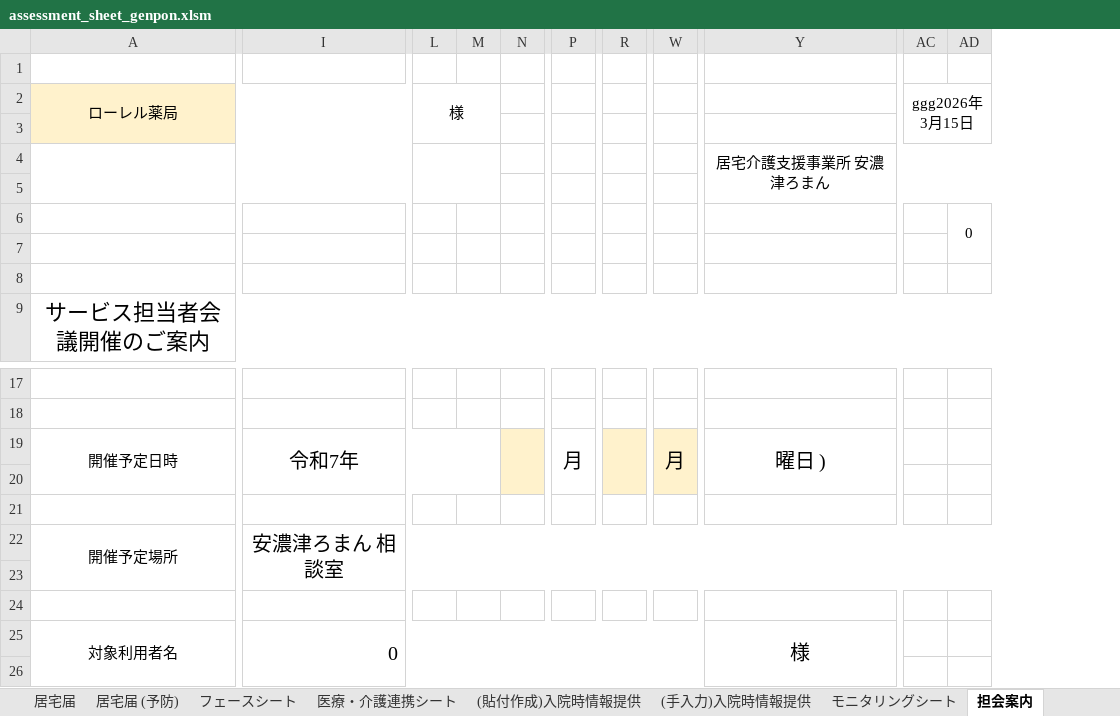
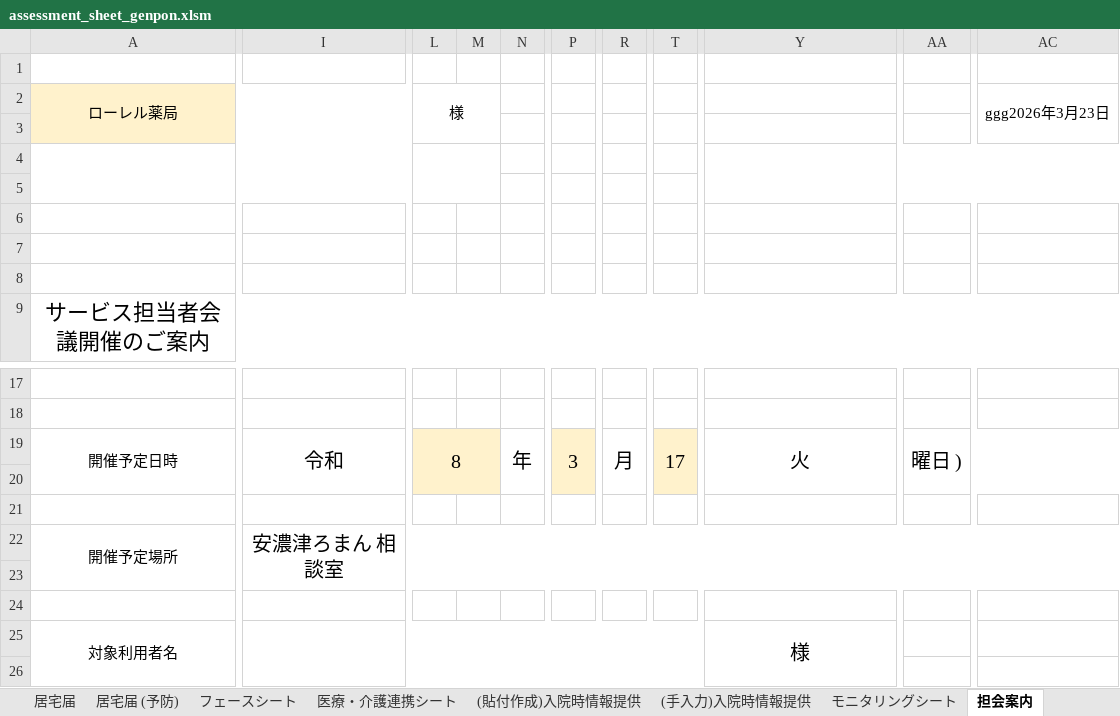
Before and after one commit to Puppy-mY/CareManagementTool, an Excel workbook: templates/forms/assessment_sheet_genpon.xlsm, sheet 担会案内, drawn as a sheet; only a part is shown, gaps mark what is left out; values as stored, in another font and other column widths than the file's, no borders; charts and pictures not drawn; removed rows and columns are numbered as before the commit, all else as after; the diff covers the shown part only; the diff names each change by its address in the sheet, - before the commit and + after, or states it on an @@ line.

```diff
--- a/templates/forms/assessment_sheet_genpon.xlsm (sheet 担会案内)
+++ b/templates/forms/assessment_sheet_genpon.xlsm (sheet 担会案内)
+column T, row 19: 17
-column W, row 19: 月
+column AA, row 19: 曜日 )
+column AC (ggg2026年3月23日), empty
-column AC (ggg2026年3月15日), empty
-column AD, row 6: 0
-Y4: 居宅介護支援事業所 安濃津ろまん
+Y4: (empty)
-I19: 令和7年
+I19: 令和
-I19:M20 merged
+I19:K20 merged
-L19 (様): (empty)
+L19 (様): 8
-L19:M20 fill: none
+L19:M20 fill: #FFF2CC
+L19:M20 merged
-N19: (empty)
+N19: 年
-N19:N20 fill: #FFF2CC
+N19:N20 fill: none
-P19: 月
+P19: 3
-P19:P20 fill: none
+P19:P20 fill: #FFF2CC
-R19: (empty)
+R19: 月
-R19:R20 fill: #FFF2CC
+R19:R20 fill: none
-Y19: 曜日 )
+Y19: 火
-Y19:AA20 merged
+Y19:Z20 merged
-I25: 0
+I25: (empty)
```
Also changed, not shown: 3 added columns, 3 removed columns, cell formats and merged cells elsewhere in this sheet, sheet (貼付作成)入院時情報提供, sheet 更新・新規申請書, sheet 区分変更申請書, sheet 居宅届 (予防), sheet (手入力)入院時情報提供, sheet 医療・介護連携シート, 12 more sheets, formulas that keep their value, 13 other files.
